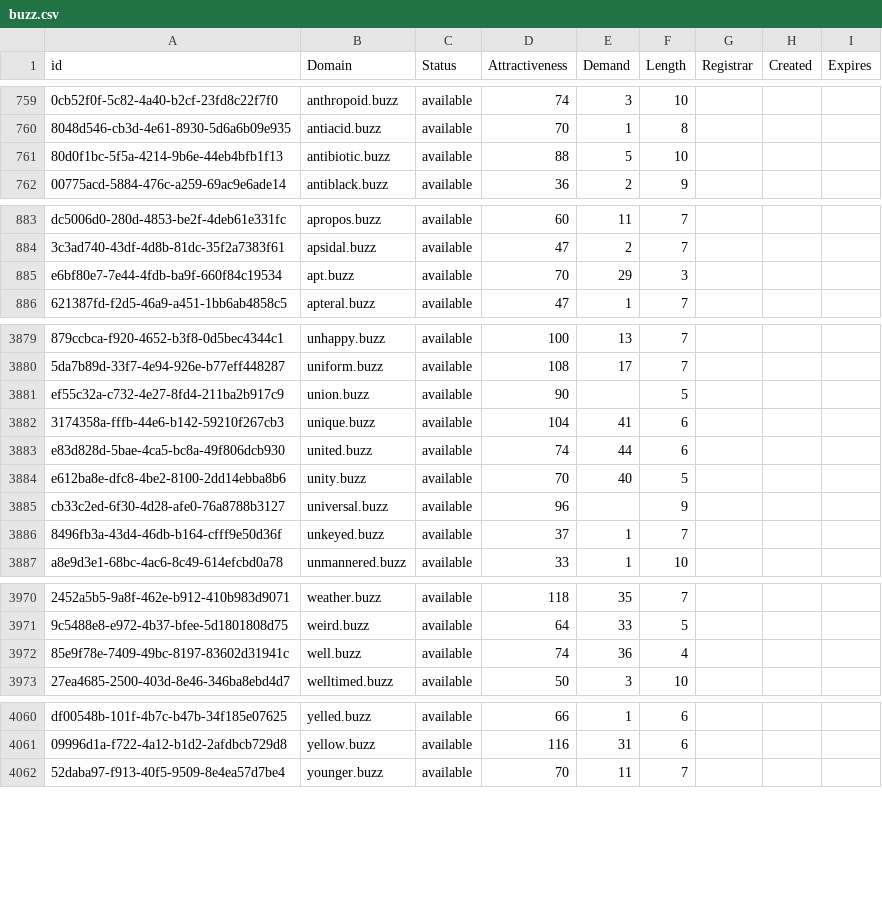
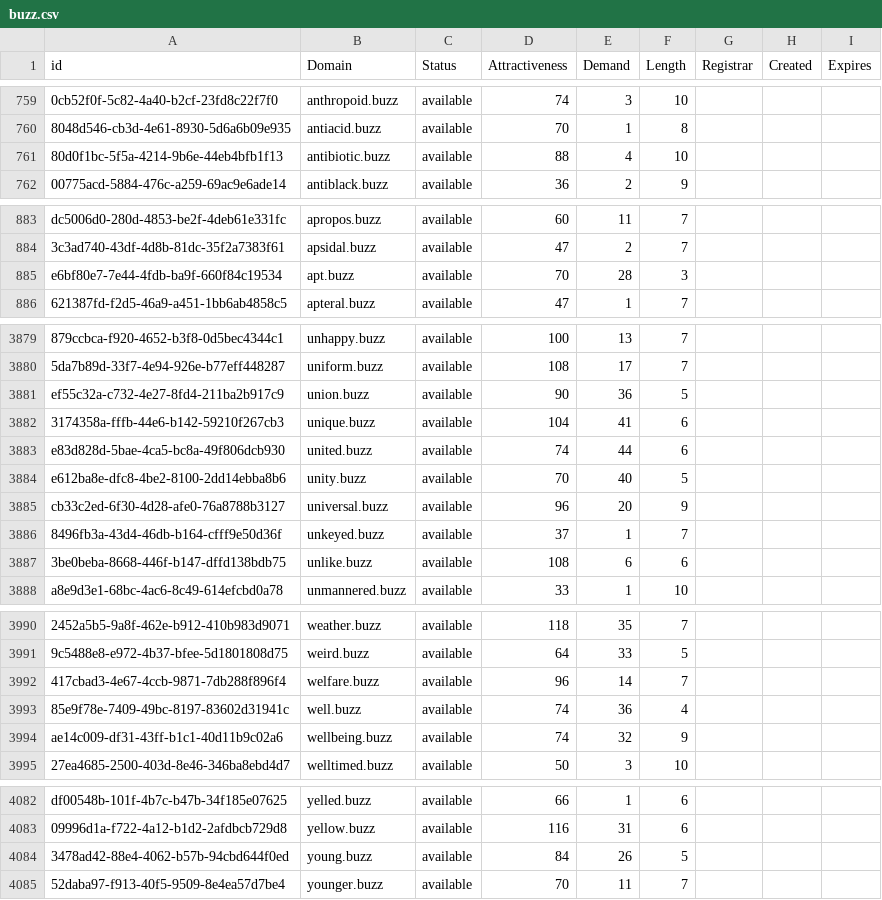
Before and after one commit to UniqueDomains/buzz-oneword-domains, a CSV file: buzz.csv, drawn as a sheet; only a part is shown, gaps mark what is left out; the diff covers the shown part only; the diff names each change by its address in the sheet, - before the commit and + after, or states it on an @@ line.

```diff
--- a/buzz.csv
+++ b/buzz.csv
-E761 (Demand): 5
+E761 (Demand): 4
-E885 (Demand): 29
+E885 (Demand): 28
-E3881 (Demand): (empty)
+E3881 (Demand): 36
-E3885 (Demand): (empty)
+E3885 (Demand): 20
+row 3887: 3be0beba-8668-446f-b147-dffd138bdb75 | unlike.buzz | available | 108 | 6 | 6
+row 3992: 417cbad3-4e67-4ccb-9871-7db288f896f4 | welfare.buzz | available | 96 | 14 | 7
+row 3994: ae14c009-df31-43ff-b1c1-40d11b9c02a6 | wellbeing.buzz | available | 74 | 32 | 9
+row 4084: 3478ad42-88e4-4062-b57b-94cbd644f0ed | young.buzz | available | 84 | 26 | 5
```
Also changed, not shown: 19 added rows and 7 edited cells elsewhere in this file, 2 other files.
